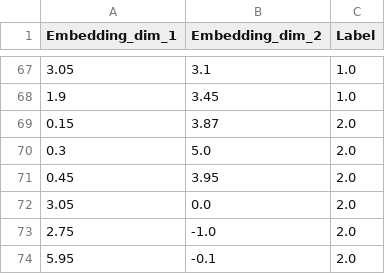
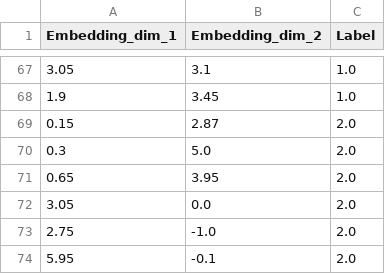
Before and after one commit to sebschu/sebschu.github.io, a CSV file: files/dm-educational/mat-apple-bank-dataset.csv, drawn as a sheet; only a part is shown, gaps mark what is left out.

Commit message:
Update mat-apple-bank-dataset.csv

```diff
--- a/files/dm-educational/mat-apple-bank-dataset.csv
+++ b/files/dm-educational/mat-apple-bank-dataset.csv
@@ -68,5 +68,5 @@ Embedding_dim_1,Embedding_dim_2,Label
 1.9,3.45,1.0
-0.15,3.87,2.0
+0.15,2.87,2.0
 0.3,5.0,2.0
-0.45,3.95,2.0
+0.65,3.95,2.0
 3.05,0.0,2.0
```
